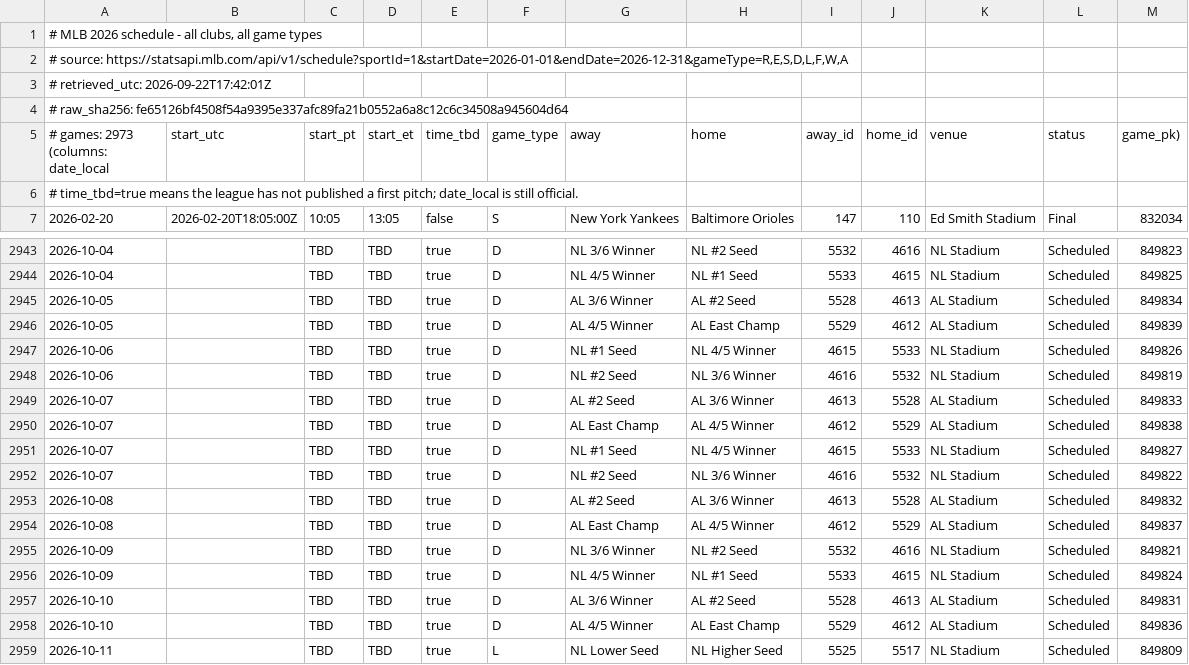
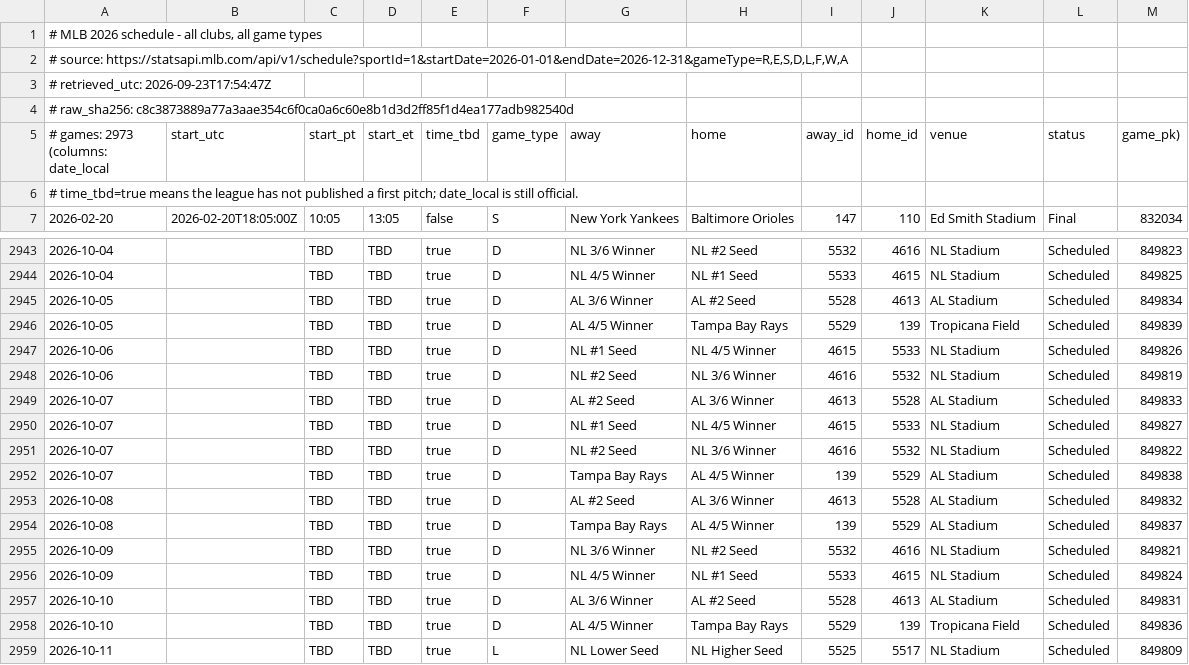
Before and after one commit to buffedlizard55-lab/VacationSchedule, a CSV file: data/verified/mlb_schedule_2026.csv, drawn as a sheet; only a part is shown, gaps mark what is left out; the diff covers the shown part only.

```diff
--- a/data/verified/mlb_schedule_2026.csv
+++ b/data/verified/mlb_schedule_2026.csv
@@ -2,4 +2,4 @@
 # source: https://statsapi.mlb.com/api/v1/schedule?sportId=1&startDate=2026-01-01&endDate=2026-12-31&gameType=R,E,S,D,L,F,W,A
-# retrieved_utc: 2026-09-22T17:42:01Z
-# raw_sha256: fe65126bf4508f54a9395e337afc89fa21b0552a6a8c12c6c34508a945604d64
+# retrieved_utc: 2026-09-23T17:54:47Z
+# raw_sha256: c8c3873889a77a3aae354c6f0ca0a6c60e8b1d3d2ff85f1d4ea177adb982540d
 # games: 2973 (columns: date_local|start_utc|start_pt|start_et|time_tbd|game_type|away|home|away_id|home_id|venue|status|game_pk)
@@ -2945,3 +2945,3 @@
 2026-10-05||TBD|TBD|true|D|AL 3/6 Winner|AL #2 Seed|5528|4613|AL Stadium|Scheduled|849834
-2026-10-05||TBD|TBD|true|D|AL 4/5 Winner|AL East Champ|5529|4612|AL Stadium|Scheduled|849839
+2026-10-05||TBD|TBD|true|D|AL 4/5 Winner|Tampa Bay Rays|5529|139|Tropicana Field|Scheduled|849839
 2026-10-06||TBD|TBD|true|D|NL #1 Seed|NL 4/5 Winner|4615|5533|NL Stadium|Scheduled|849826
@@ -2949,7 +2949,7 @@
 2026-10-07||TBD|TBD|true|D|AL #2 Seed|AL 3/6 Winner|4613|5528|AL Stadium|Scheduled|849833
-2026-10-07||TBD|TBD|true|D|AL East Champ|AL 4/5 Winner|4612|5529|AL Stadium|Scheduled|849838
 2026-10-07||TBD|TBD|true|D|NL #1 Seed|NL 4/5 Winner|4615|5533|NL Stadium|Scheduled|849827
 2026-10-07||TBD|TBD|true|D|NL #2 Seed|NL 3/6 Winner|4616|5532|NL Stadium|Scheduled|849822
+2026-10-07||TBD|TBD|true|D|Tampa Bay Rays|AL 4/5 Winner|139|5529|AL Stadium|Scheduled|849838
 2026-10-08||TBD|TBD|true|D|AL #2 Seed|AL 3/6 Winner|4613|5528|AL Stadium|Scheduled|849832
-2026-10-08||TBD|TBD|true|D|AL East Champ|AL 4/5 Winner|4612|5529|AL Stadium|Scheduled|849837
+2026-10-08||TBD|TBD|true|D|Tampa Bay Rays|AL 4/5 Winner|139|5529|AL Stadium|Scheduled|849837
 2026-10-09||TBD|TBD|true|D|NL 3/6 Winner|NL #2 Seed|5532|4616|NL Stadium|Scheduled|849821
@@ -2957,3 +2957,3 @@
 2026-10-10||TBD|TBD|true|D|AL 3/6 Winner|AL #2 Seed|5528|4613|AL Stadium|Scheduled|849831
-2026-10-10||TBD|TBD|true|D|AL 4/5 Winner|AL East Champ|5529|4612|AL Stadium|Scheduled|849836
+2026-10-10||TBD|TBD|true|D|AL 4/5 Winner|Tampa Bay Rays|5529|139|Tropicana Field|Scheduled|849836
 2026-10-11||TBD|TBD|true|L|NL Lower Seed|NL Higher Seed|5525|5517|NL Stadium|Scheduled|849809
```
Also changed, not shown: 29 edited cells elsewhere in this file, data/verified/mlb_schedule_2027.csv, 3 other files.
